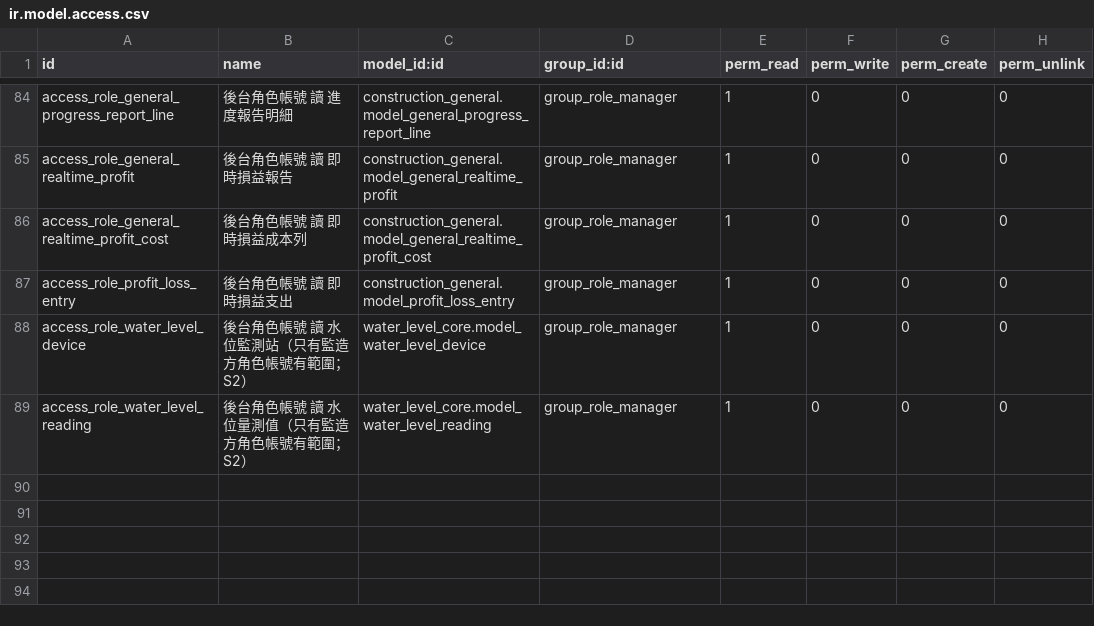
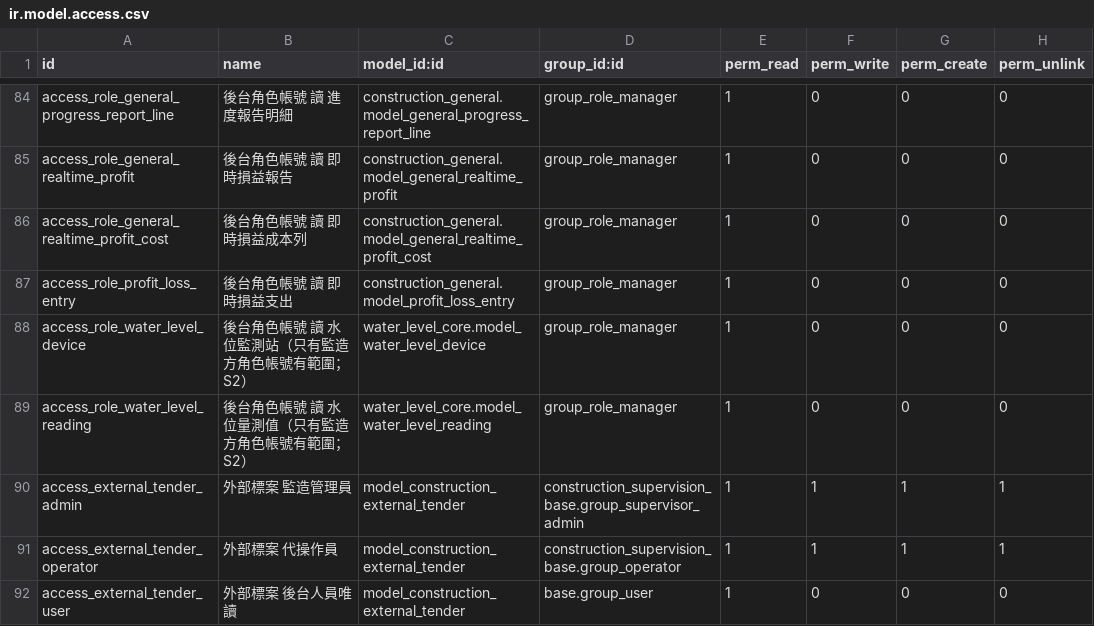
Before and after one commit to DobtorRyanWu/ChienYi, a CSV file: construction_company_dashboard/security/ir.model.access.csv, drawn as a sheet; only a part is shown, gaps mark what is left out; the diff names each change by its address in the sheet, - before the commit and + after, or states it on an @@ line.

```diff
--- a/construction_company_dashboard/security/ir.model.access.csv
+++ b/construction_company_dashboard/security/ir.model.access.csv
+row 90: access_external_tender_admin | 外部標案 監造管理員 | model_construction_external_tender | construction_supervision_base.group_supervisor_admin | 1 | 1 | 1 | 1
+row 91: access_external_tender_operator | 外部標案 代操作員 | model_construction_external_tender | construction_supervision_base.group_operator | 1 | 1 | 1 | 1
+row 92: access_external_tender_user | 外部標案 後台人員唯讀 | model_construction_external_tender | base.group_user | 1 | 0 | 0 | 0
```
Also changed, not shown: 13 other files.
